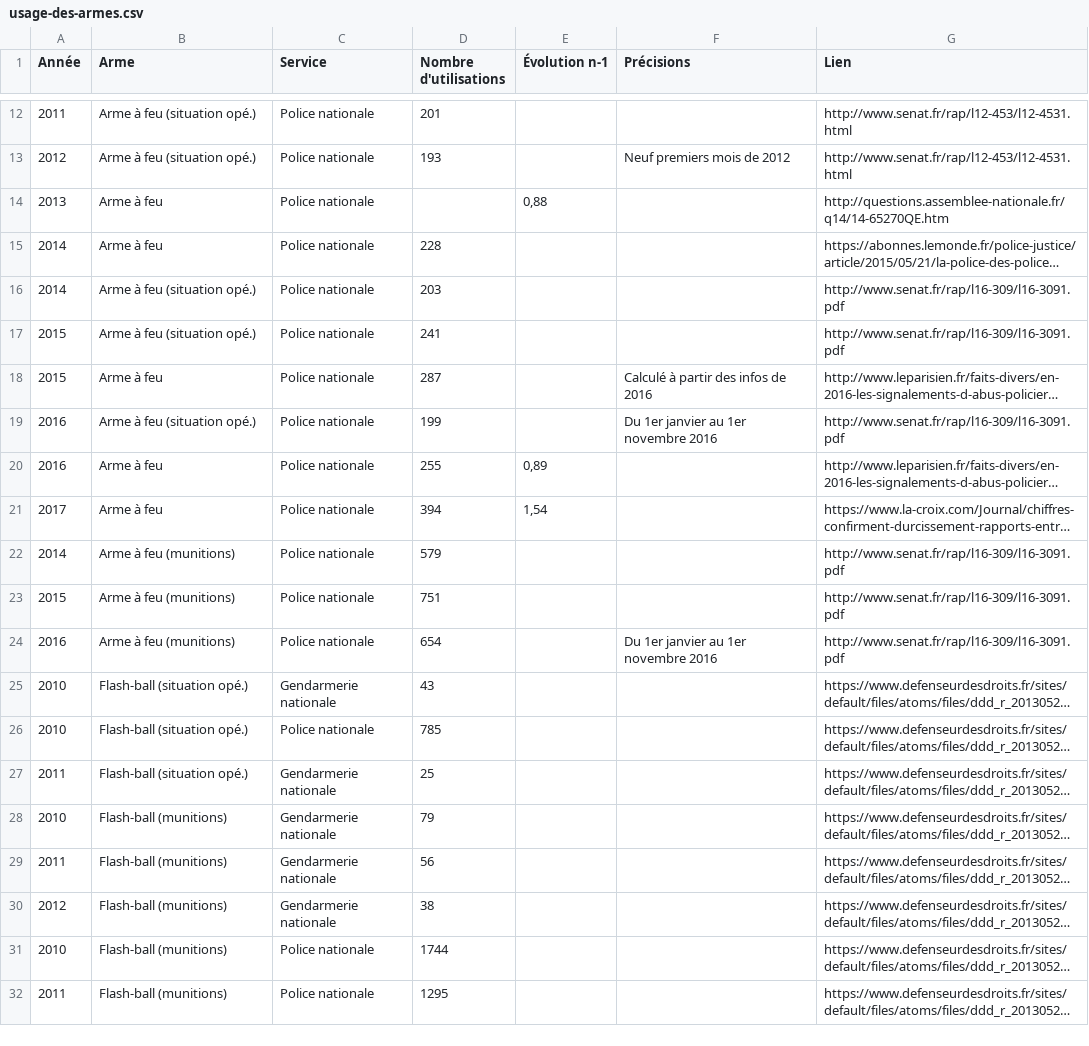
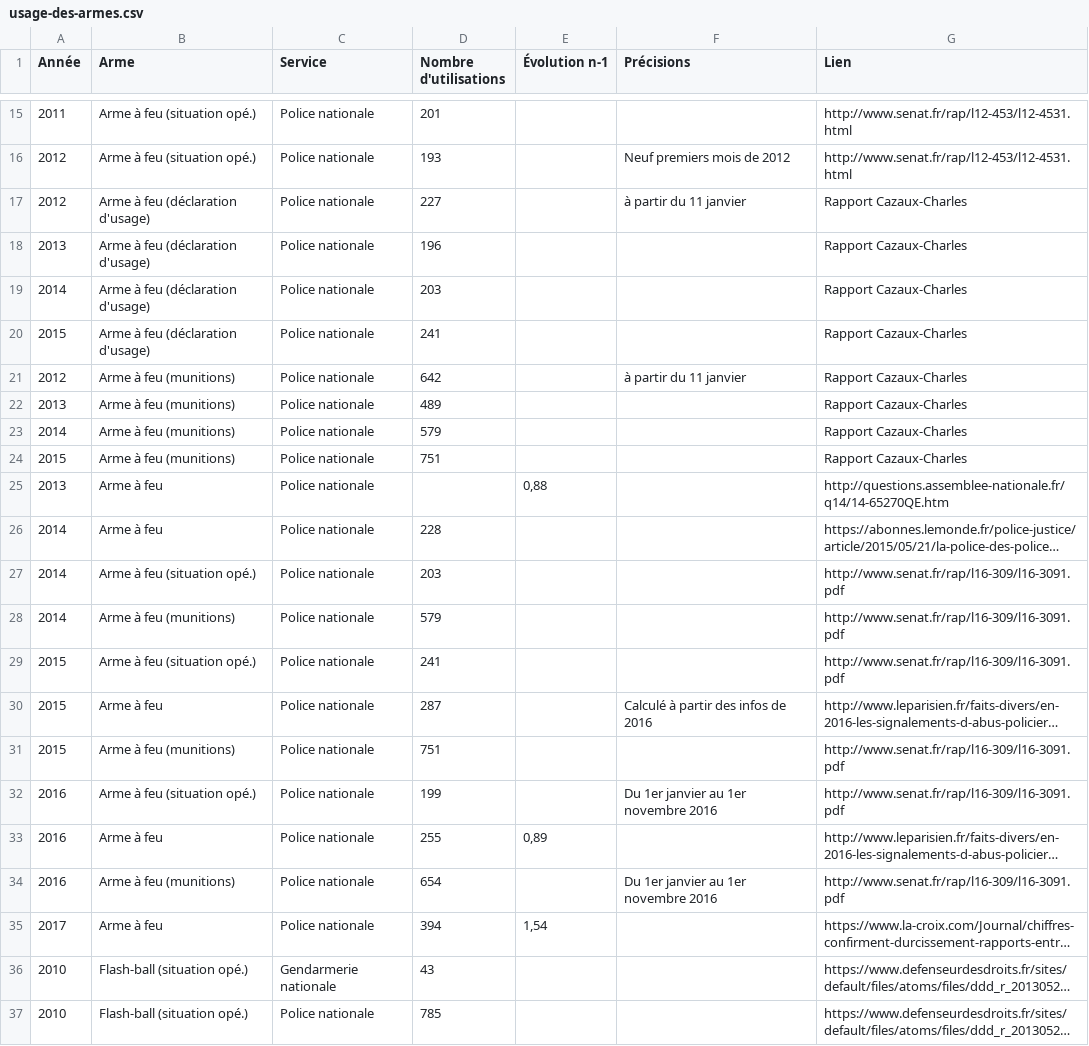
Before and after one commit to paniersalade/donnees, a CSV file: usage-des-armes.csv, drawn as a sheet; only a part is shown, gaps mark what is left out; the shorter side is filled out with more unchanged rows; long unchanged cells end in …; the diff covers the shown part only; the diff names each change by its address in the sheet, - before the commit and + after, or states it on an @@ line.

Commit message:
Ajout des informations contenues dans le rapport Cazaux-Charles

```diff
--- a/usage-des-armes.csv
+++ b/usage-des-armes.csv
+row 17: 2012 | Arme à feu (déclaration d'usage) | Police nationale | 227 |  | à partir du 11 janvier | Rapport Cazaux-Charles
+row 18: 2013 | Arme à feu (déclaration d'usage) | Police nationale | 196 |  |  | Rapport Cazaux-Charles
+row 19: 2014 | Arme à feu (déclaration d'usage) | Police nationale | 203 |  |  | Rapport Cazaux-Charles
+row 20: 2015 | Arme à feu (déclaration d'usage) | Police nationale | 241 |  |  | Rapport Cazaux-Charles
+row 21: 2012 | Arme à feu (munitions) | Police nationale | 642 |  | à partir du 11 janvier | Rapport Cazaux-Charles
+row 22: 2013 | Arme à feu (munitions) | Police nationale | 489 |  |  | Rapport Cazaux-Charles
+row 23: 2014 | Arme à feu (munitions) | Police nationale | 579 |  |  | Rapport Cazaux-Charles
+row 24: 2015 | Arme à feu (munitions) | Police nationale | 751 |  |  | Rapport Cazaux-Charles
@@ row 22 moved to row 28: 2014 @@
@@ row 23 moved to row 31: 2015 @@
@@ row 24 moved to row 34: 2016 @@
```
Also changed, not shown: 11 added rows and 1 moved row elsewhere in this file.
